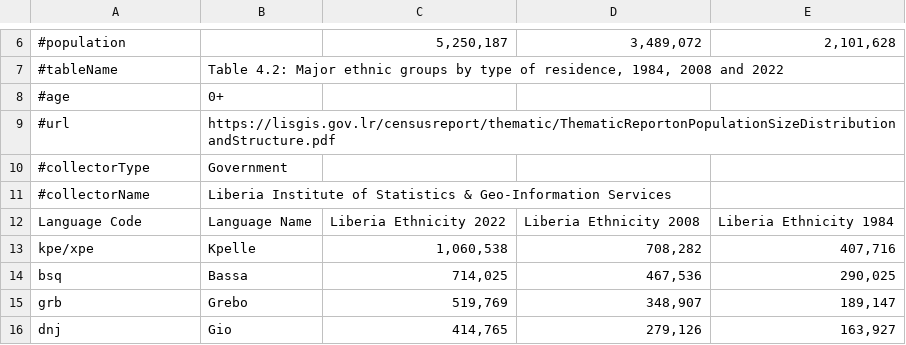
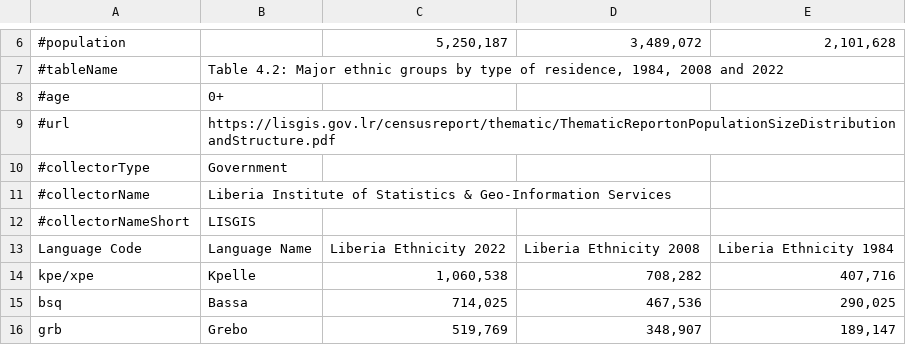
Before and after one commit to Translation-Commons/lang-nav, a TSV file: public/data/census/official/lr.tsv, drawn as a sheet; only a part is shown, gaps mark what is left out; the shorter side is filled out with more unchanged rows.

```diff
--- a/public/data/census/official/lr.tsv
+++ b/public/data/census/official/lr.tsv
@@ -11,2 +11,3 @@
 #collectorName	Liberia Institute of Statistics & Geo-Information Services			
+#collectorNameShort	LISGIS			
 Language Code	Language Name	Liberia Ethnicity 2022	Liberia Ethnicity 2008	Liberia Ethnicity 1984
```
Also changed, not shown: public/data/census/official/in2011c16.tsv, public/data/census/official/np2021.tsv, 27 other files.
